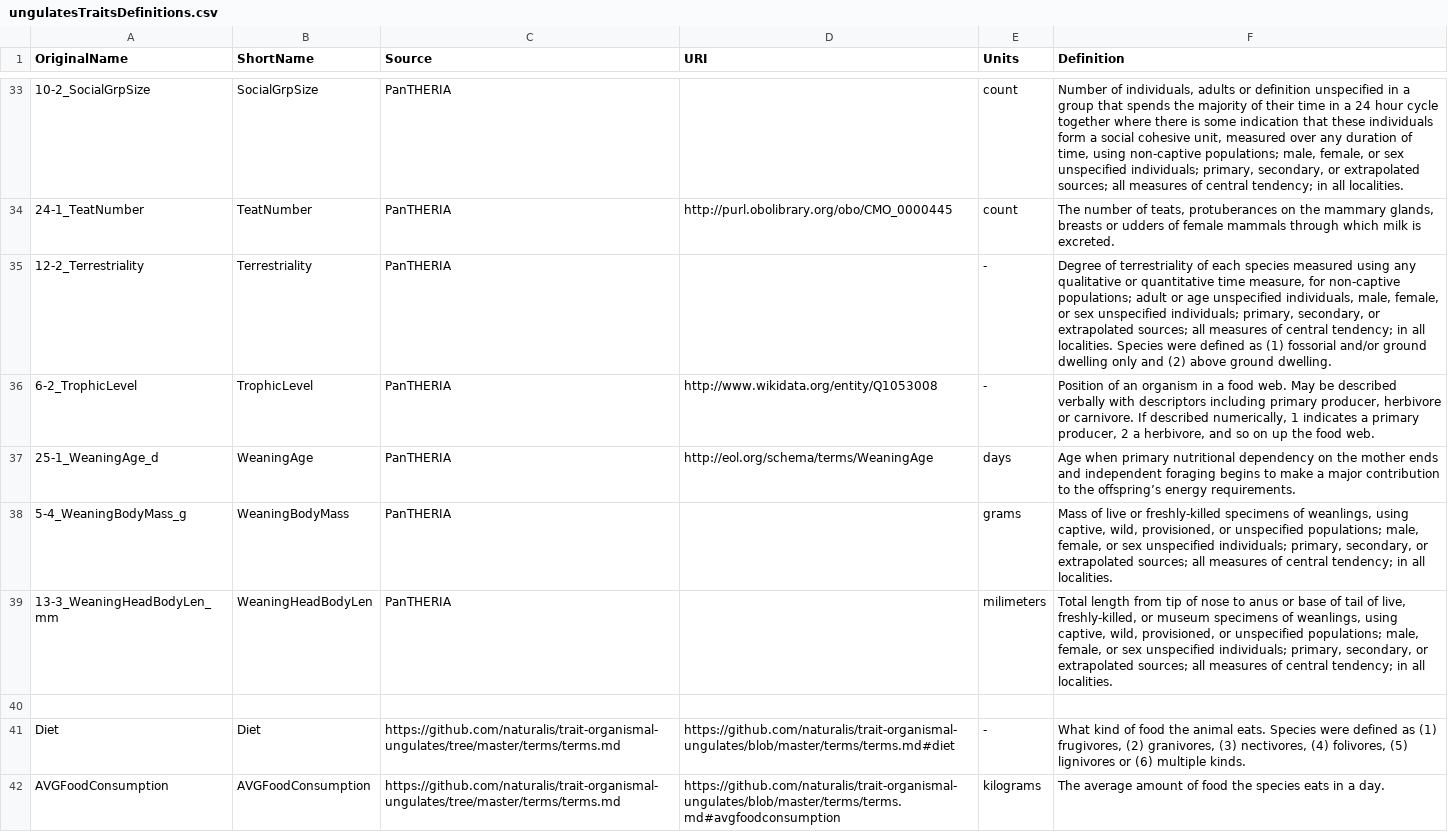
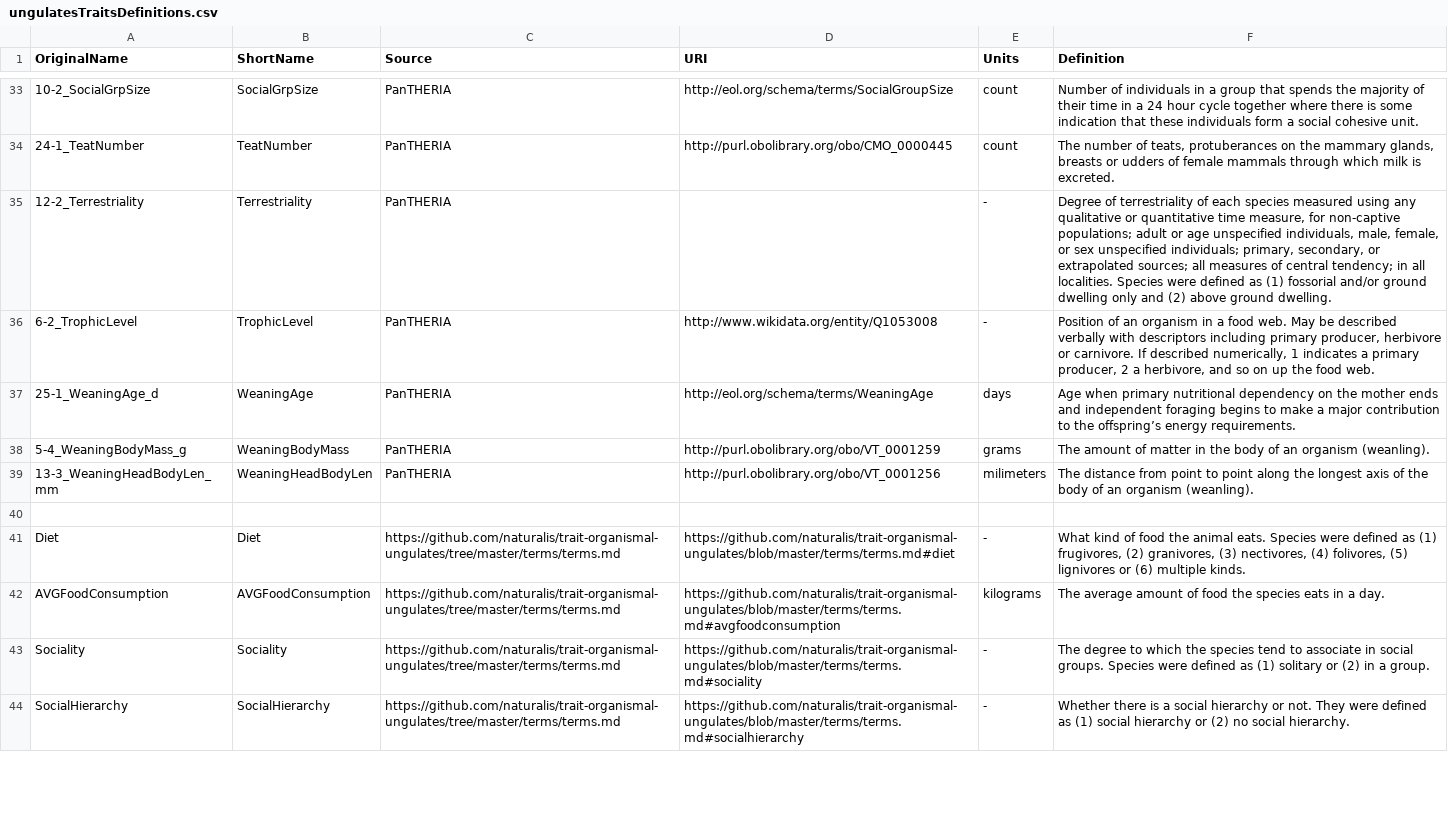
Before and after one commit to naturalis/trait-organismal-ungulates, a CSV file: data/CSV/ungulatesTraitsDefinitions.csv, drawn as a sheet; only a part is shown, gaps mark what is left out; the shorter side is filled out with more unchanged rows; the diff covers the shown part only; the diff names each change by its address in the sheet, - before the commit and + after, or states it on an @@ line.

```diff
--- a/data/CSV/ungulatesTraitsDefinitions.csv
+++ b/data/CSV/ungulatesTraitsDefinitions.csv
-D33 (URI): (empty)
+D33 (URI): http://eol.org/schema/terms/SocialGroupSize
-F33 (Definition): Number of individuals, adults or definition unspecified in a group that spends the majority of their time in a 24 hour cycle together where there is some indication that these individuals form a social cohesive unit, measured over any duration of time, using non-captive populations; male, female, or sex unspecified individuals; primary, secondary, or extrapolated sources; all measures of central tendency; in all localities.
+F33 (Definition): Number of individuals in a group that spends the majority of their time in a 24 hour cycle together where there is some indication that these individuals form a social cohesive unit.
-D38 (URI): (empty)
+D38 (URI): http://purl.obolibrary.org/obo/VT_0001259
-F38 (Definition): Mass of live or freshly-killed specimens of weanlings, using captive, wild, provisioned, or unspecified populations; male, female, or sex unspecified individuals; primary, secondary, or extrapolated sources; all measures of central tendency; in all localities.
+F38 (Definition): The amount of matter in the body of an organism (weanling).
-D39 (URI): (empty)
+D39 (URI): http://purl.obolibrary.org/obo/VT_0001256
-F39 (Definition): Total length from tip of nose to anus or base of tail of live, freshly-killed, or museum specimens of weanlings, using captive, wild, provisioned, or unspecified populations; male, female, or sex unspecified individuals; primary, secondary, or extrapolated sources; all measures of central tendency; in all localities.
+F39 (Definition): The distance from point to point along the longest axis of the body of an organism (weanling).
```
Also changed, not shown: 32 edited cells elsewhere in this file.
